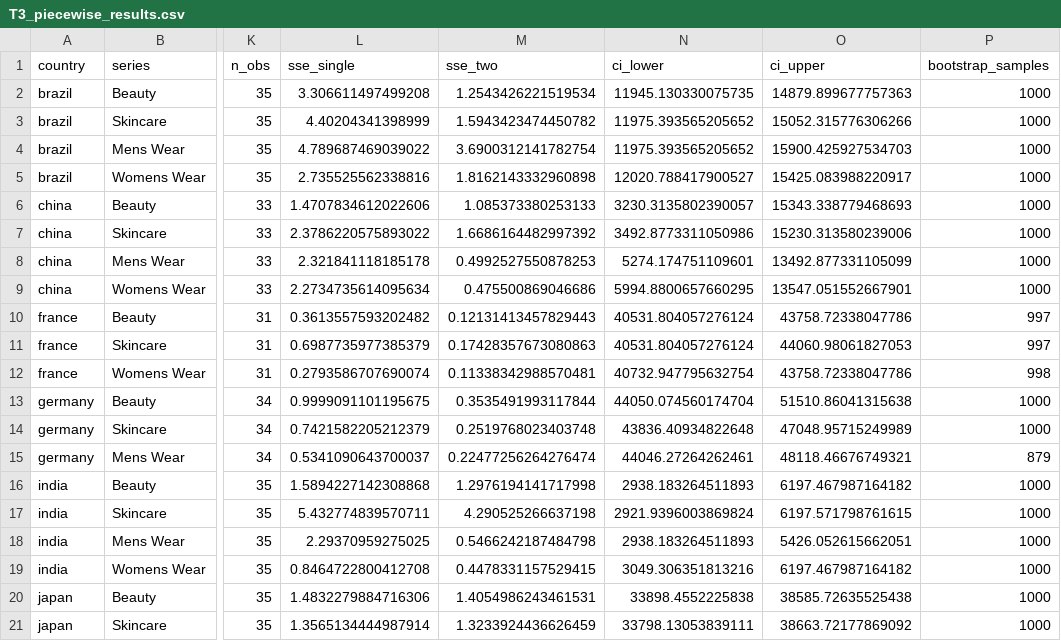
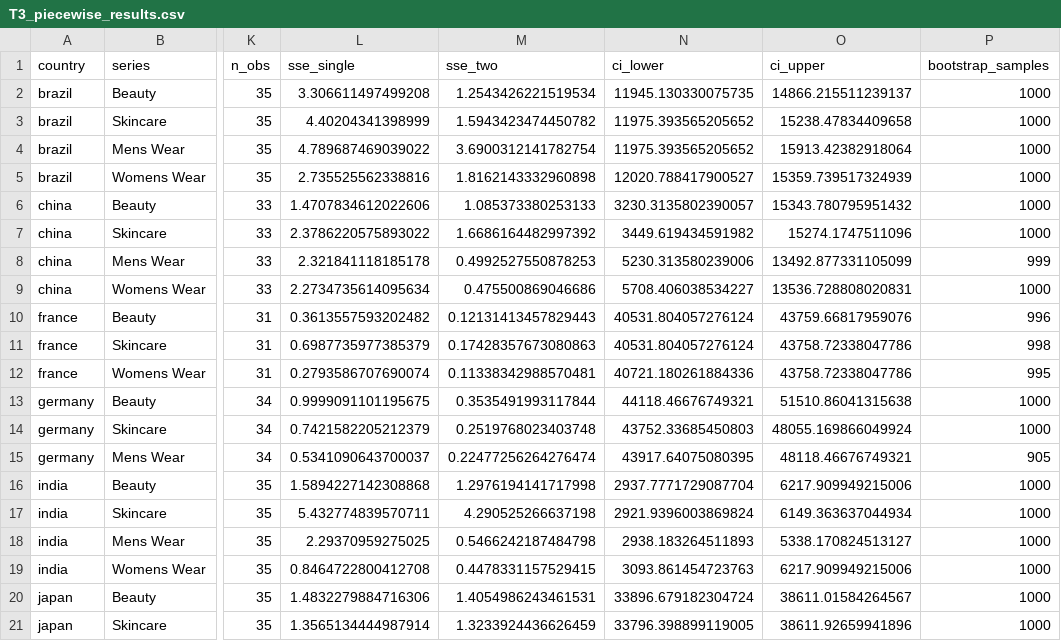
Before and after one commit to ajaitly11/Beauty-Consumption-Analysis, a CSV file: figures/T3_piecewise_results.csv, drawn as a sheet; only a part is shown, gaps mark what is left out; the diff covers the shown part only; the diff names each change by its address in the sheet, - before the commit and + after, or states it on an @@ line.

```diff
--- a/figures/T3_piecewise_results.csv
+++ b/figures/T3_piecewise_results.csv
-O2 (ci_upper): 14879.899677757363
+O2 (ci_upper): 14866.215511239137
-O3 (ci_upper): 15052.315776306266
+O3 (ci_upper): 15238.47834409658
-O4 (ci_upper): 15900.425927534703
+O4 (ci_upper): 15913.42382918064
-O5 (ci_upper): 15425.083988220917
+O5 (ci_upper): 15359.739517324939
-O6 (ci_upper): 15343.338779468693
+O6 (ci_upper): 15343.780795951432
-N7 (ci_lower): 3492.8773311050986
+N7 (ci_lower): 3449.619434591982
-O7 (ci_upper): 15230.313580239006
+O7 (ci_upper): 15274.1747511096
-N8 (ci_lower): 5274.174751109601
+N8 (ci_lower): 5230.313580239006
-P8 (bootstrap_samples): 1000
+P8 (bootstrap_samples): 999
-N9 (ci_lower): 5994.8800657660295
+N9 (ci_lower): 5708.406038534227
-O9 (ci_upper): 13547.051552667901
+O9 (ci_upper): 13536.728808020831
-O10 (ci_upper): 43758.72338047786
+O10 (ci_upper): 43759.66817959076
-P10 (bootstrap_samples): 997
+P10 (bootstrap_samples): 996
-O11 (ci_upper): 44060.98061827053
+O11 (ci_upper): 43758.72338047786
-P11 (bootstrap_samples): 997
+P11 (bootstrap_samples): 998
-N12 (ci_lower): 40732.947795632754
+N12 (ci_lower): 40721.180261884336
-P12 (bootstrap_samples): 998
+P12 (bootstrap_samples): 995
-N13 (ci_lower): 44050.074560174704
+N13 (ci_lower): 44118.46676749321
-N14 (ci_lower): 43836.40934822648
+N14 (ci_lower): 43752.33685450803
-O14 (ci_upper): 47048.95715249989
+O14 (ci_upper): 48055.169866049924
-N15 (ci_lower): 44046.27264262461
+N15 (ci_lower): 43917.64075080395
-P15 (bootstrap_samples): 879
+P15 (bootstrap_samples): 905
-N16 (ci_lower): 2938.183264511893
+N16 (ci_lower): 2937.7771729087704
-O16 (ci_upper): 6197.467987164182
+O16 (ci_upper): 6217.909949215006
-O17 (ci_upper): 6197.571798761615
+O17 (ci_upper): 6149.363637044934
-O18 (ci_upper): 5426.052615662051
+O18 (ci_upper): 5338.170824513127
-N19 (ci_lower): 3049.306351813216
+N19 (ci_lower): 3093.861454723763
-O19 (ci_upper): 6197.467987164182
+O19 (ci_upper): 6217.909949215006
-N20 (ci_lower): 33898.4552225838
+N20 (ci_lower): 33896.679182304724
-O20 (ci_upper): 38585.72635525438
+O20 (ci_upper): 38611.01584264567
-N21 (ci_lower): 33798.13053839111
+N21 (ci_lower): 33796.398899119005
-O21 (ci_upper): 38663.72177869092
+O21 (ci_upper): 38611.92659941896
```
Also changed, not shown: 35 edited cells elsewhere in this file, 17 other files.
